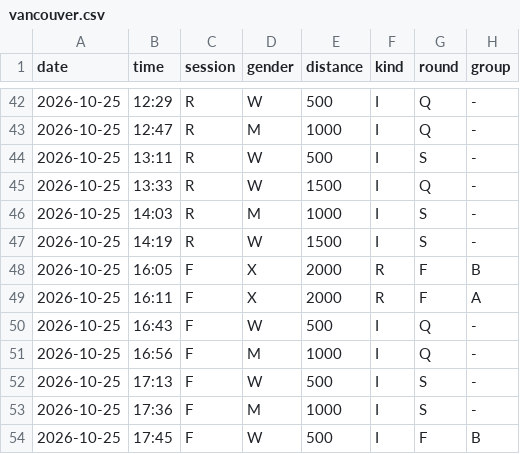
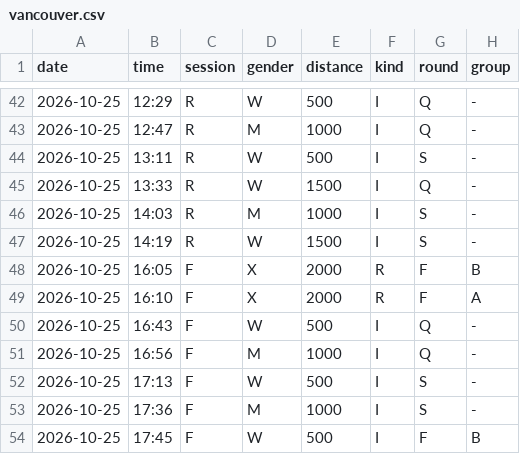
Before and after one commit to dupirou/ssts_wb, a CSV file: data/schedules/vancouver.csv, drawn as a sheet; only a part is shown, gaps mark what is left out.

```diff
--- a/data/schedules/vancouver.csv
+++ b/data/schedules/vancouver.csv
@@ -48,3 +48,3 @@ date,time,session,gender,distance,kind,round,group
 2026-10-25,16:05,F,X,2000,R,F,B
-2026-10-25,16:11,F,X,2000,R,F,A
+2026-10-25,16:10,F,X,2000,R,F,A
 2026-10-25,16:43,F,W,500,I,Q,-
```
Also changed, not shown: 4 other files.
